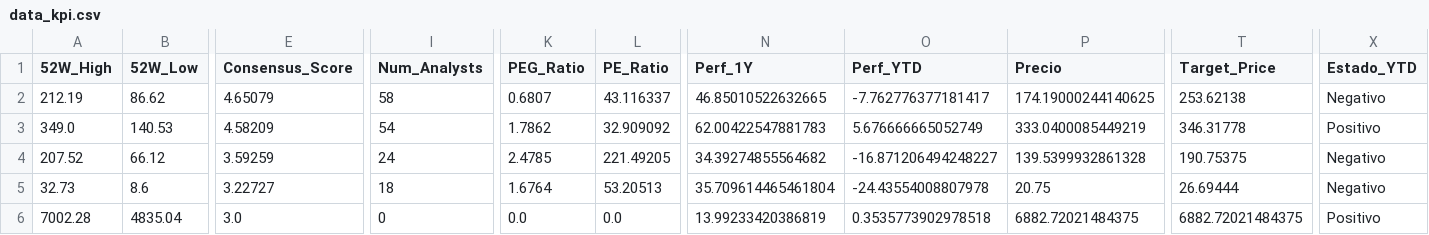
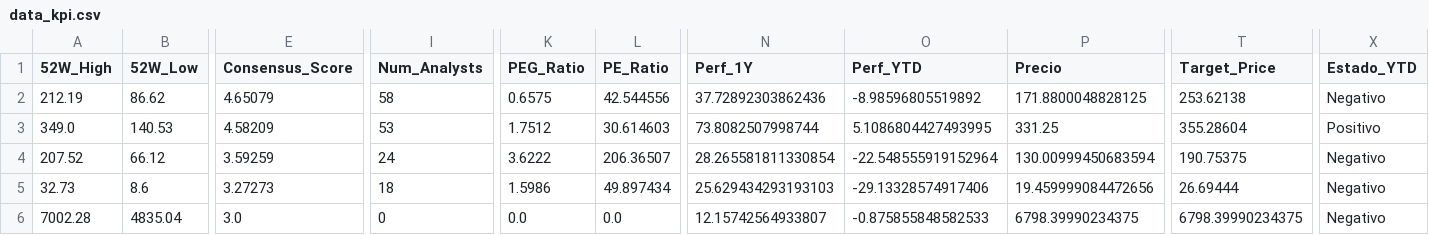
Before and after one commit to nicolasbobadillat/Indicadores, a CSV file: data_kpi.csv, drawn as a sheet; only a part is shown, gaps mark what is left out; the diff covers the shown part only; the diff names each change by its address in the sheet, - before the commit and + after, or states it on an @@ line.

```diff
--- a/data_kpi.csv
+++ b/data_kpi.csv
-K2 (PEG_Ratio): 0.6807
+K2 (PEG_Ratio): 0.6575
-L2 (PE_Ratio): 43.116337
+L2 (PE_Ratio): 42.544556
-N2 (Perf_1Y): 46.85010522632665
+N2 (Perf_1Y): 37.72892303862436
-O2 (Perf_YTD): -7.762776377181417
+O2 (Perf_YTD): -8.98596805519892
-P2 (Precio): 174.19000244140625
+P2 (Precio): 171.8800048828125
-I3 (Num_Analysts): 54
+I3 (Num_Analysts): 53
-K3 (PEG_Ratio): 1.7862
+K3 (PEG_Ratio): 1.7512
-L3 (PE_Ratio): 32.909092
+L3 (PE_Ratio): 30.614603
-N3 (Perf_1Y): 62.00422547881783
+N3 (Perf_1Y): 73.8082507998744
-O3 (Perf_YTD): 5.676666665052749
+O3 (Perf_YTD): 5.1086804427493995
-P3 (Precio): 333.0400085449219
+P3 (Precio): 331.25
-T3 (Target_Price): 346.31778
+T3 (Target_Price): 355.28604
-K4 (PEG_Ratio): 2.4785
+K4 (PEG_Ratio): 3.6222
-L4 (PE_Ratio): 221.49205
+L4 (PE_Ratio): 206.36507
-N4 (Perf_1Y): 34.39274855564682
+N4 (Perf_1Y): 28.265581811330854
-O4 (Perf_YTD): -16.871206494248227
+O4 (Perf_YTD): -22.548555919152964
-P4 (Precio): 139.5399932861328
+P4 (Precio): 130.00999450683594
-E5 (Consensus_Score): 3.22727
+E5 (Consensus_Score): 3.27273
-K5 (PEG_Ratio): 1.6764
+K5 (PEG_Ratio): 1.5986
-L5 (PE_Ratio): 53.20513
+L5 (PE_Ratio): 49.897434
-N5 (Perf_1Y): 35.709614465461804
+N5 (Perf_1Y): 25.629434293193103
-O5 (Perf_YTD): -24.43554008807978
+O5 (Perf_YTD): -29.13328574917406
-P5 (Precio): 20.75
+P5 (Precio): 19.459999084472656
-N6 (Perf_1Y): 13.99233420386819
+N6 (Perf_1Y): 12.15742564933807
-O6 (Perf_YTD): 0.3535773902978518
+O6 (Perf_YTD): -0.875855848582533
-P6 (Precio): 6882.72021484375
+P6 (Precio): 6798.39990234375
-T6 (Target_Price): 6882.72021484375
+T6 (Target_Price): 6798.39990234375
-X6 (Estado_YTD): Positivo
+X6 (Estado_YTD): Negativo
```
Also changed, not shown: 158 edited cells elsewhere in this file, data_history.csv, data_macro.csv.
